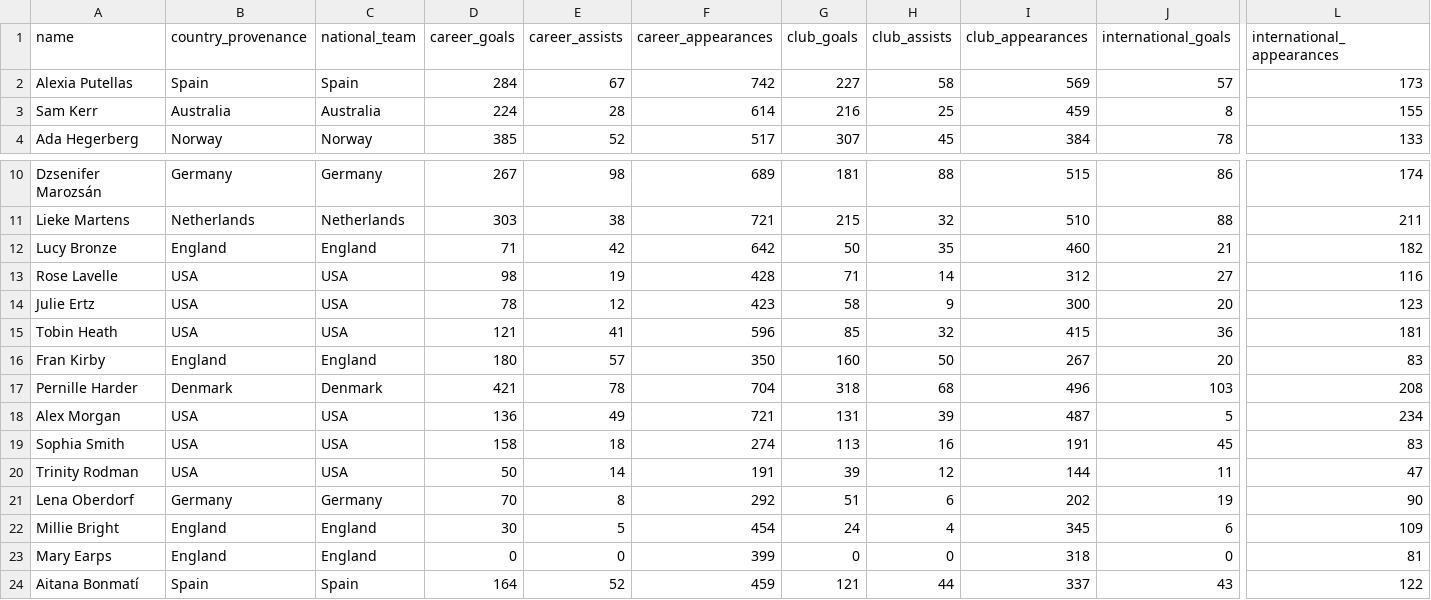
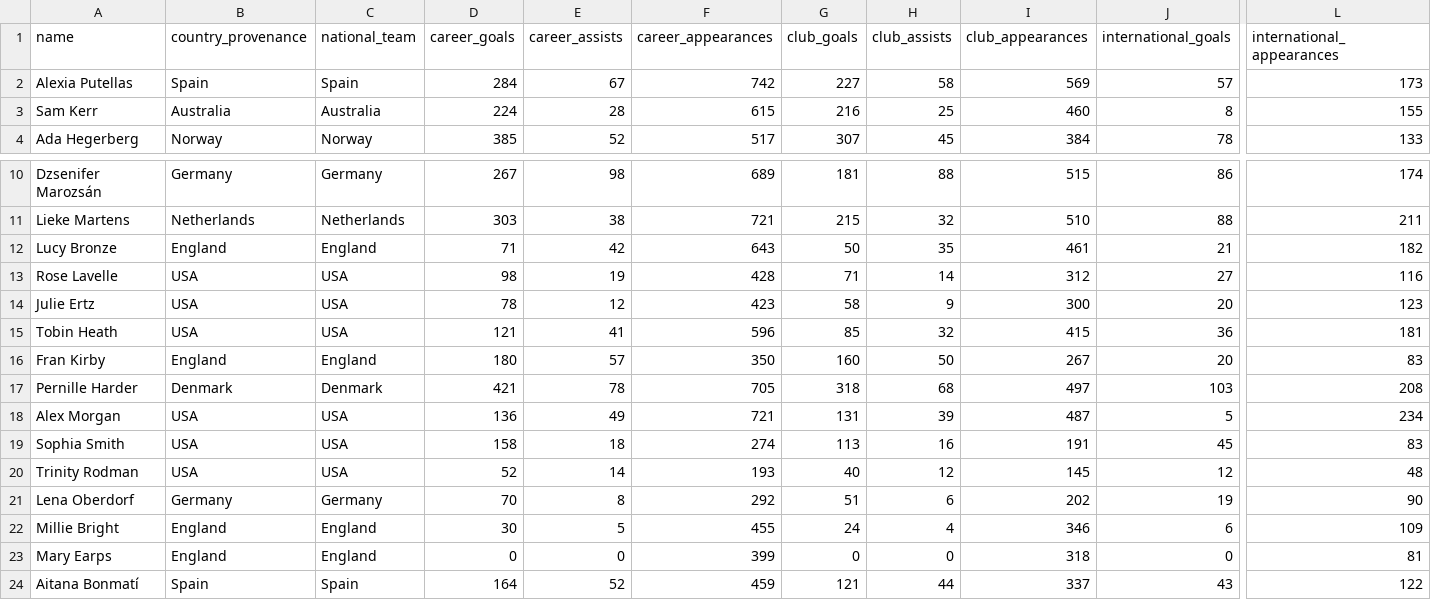
Before and after one commit to ginestra/sport-viz-experiment, a CSV file: public/data/players.csv, drawn as a sheet; only a part is shown, gaps mark what is left out; the diff names each change by its address in the sheet, - before the commit and + after, or states it on an @@ line.

```diff
--- a/public/data/players.csv
+++ b/public/data/players.csv
-F3 (career_appearances): 614
+F3 (career_appearances): 615
-I3 (club_appearances): 459
+I3 (club_appearances): 460
-F12 (career_appearances): 642
+F12 (career_appearances): 643
-I12 (club_appearances): 460
+I12 (club_appearances): 461
-F17 (career_appearances): 704
+F17 (career_appearances): 705
-I17 (club_appearances): 496
+I17 (club_appearances): 497
-D20 (career_goals): 50
+D20 (career_goals): 52
-F20 (career_appearances): 191
+F20 (career_appearances): 193
-G20 (club_goals): 39
+G20 (club_goals): 40
-I20 (club_appearances): 144
+I20 (club_appearances): 145
-J20 (international_goals): 11
+J20 (international_goals): 12
-L20 (international_appearances): 47
+L20 (international_appearances): 48
-F22 (career_appearances): 454
+F22 (career_appearances): 455
-I22 (club_appearances): 345
+I22 (club_appearances): 346
```
